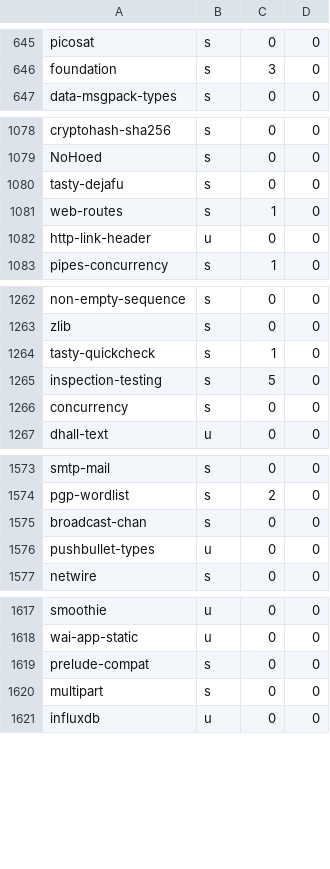
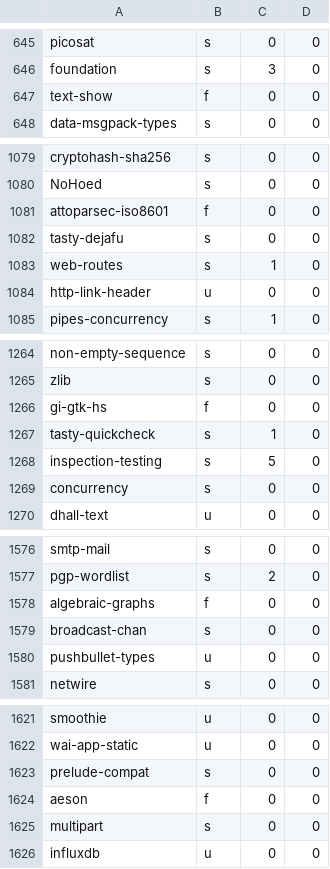
Before and after one commit to tweag/stackage-head, a CSV file: data/example-report-2.csv, drawn as a sheet; only a part is shown, gaps mark what is left out; the diff names each change by its address in the sheet, - before the commit and + after, or states it on an @@ line.

```diff
--- a/data/example-report-2.csv
+++ b/data/example-report-2.csv
+row 647: text-show | f | 0 | 0
+row 1081: attoparsec-iso8601 | f | 0 | 0
+row 1266: gi-gtk-hs | f | 0 | 0
+row 1578: algebraic-graphs | f | 0 | 0
+row 1624: aeson | f | 0 | 0
```
Also changed, not shown: data/example-report-1.csv, 1 other file.
